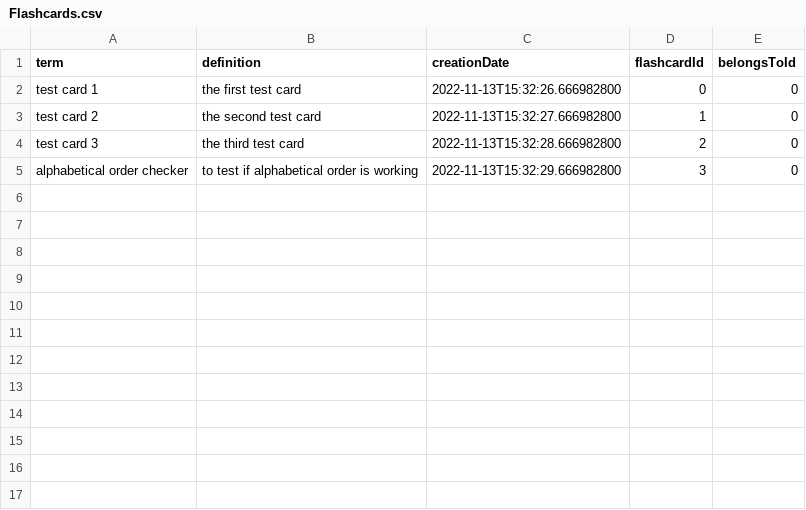
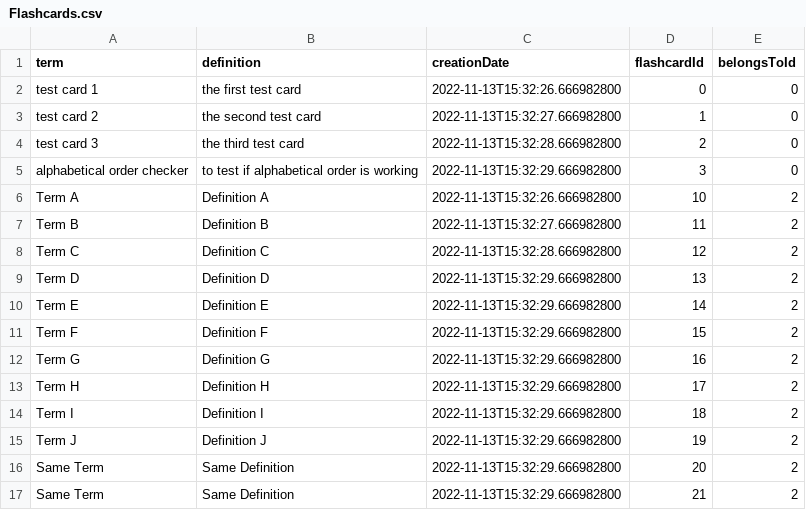
Before and after one commit to CSC207-2022F-UofT/course-project-team-bbq, a CSV file: src/data/Flashcards.csv, drawn as a sheet; the diff names each change by its address in the sheet, - before the commit and + after, or states it on an @@ line.

```diff
--- a/src/data/Flashcards.csv
+++ b/src/data/Flashcards.csv
+row 6: Term A | Definition A | 2022-11-13T15:32:26.666982800 | 10 | 2
+row 7: Term B | Definition B | 2022-11-13T15:32:27.666982800 | 11 | 2
+row 8: Term C | Definition C | 2022-11-13T15:32:28.666982800 | 12 | 2
+row 9: Term D | Definition D | 2022-11-13T15:32:29.666982800 | 13 | 2
+row 10: Term E | Definition E | 2022-11-13T15:32:29.666982800 | 14 | 2
+row 11: Term F | Definition F | 2022-11-13T15:32:29.666982800 | 15 | 2
+row 12: Term G | Definition G | 2022-11-13T15:32:29.666982800 | 16 | 2
+row 13: Term H | Definition H | 2022-11-13T15:32:29.666982800 | 17 | 2
+row 14: Term I | Definition I | 2022-11-13T15:32:29.666982800 | 18 | 2
+row 15: Term J | Definition J | 2022-11-13T15:32:29.666982800 | 19 | 2
+row 16: Same Term | Same Definition | 2022-11-13T15:32:29.666982800 | 20 | 2
+row 17: Same Term | Same Definition | 2022-11-13T15:32:29.666982800 | 21 | 2
```
Also changed, not shown: src/data/FlashcardSets.csv, 30 other files.
